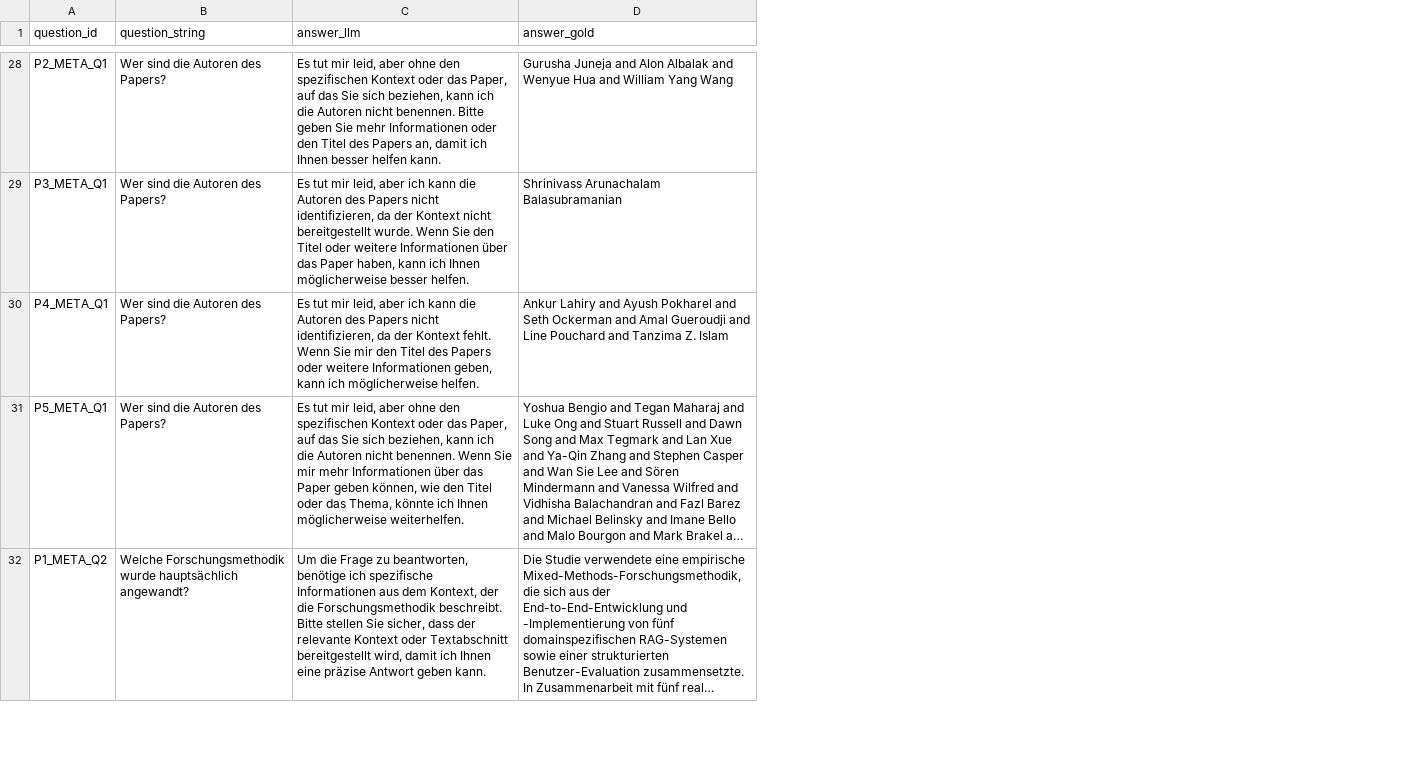
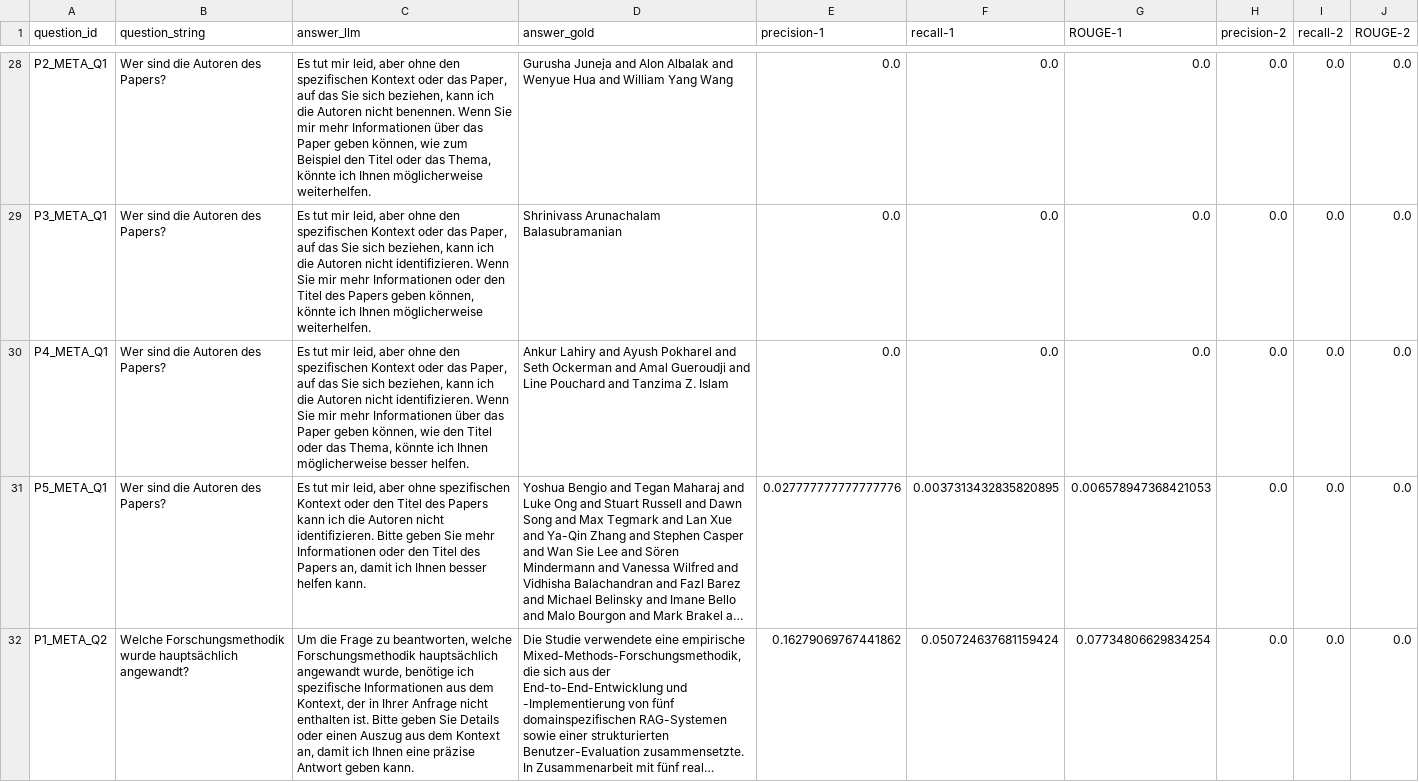
Before and after one commit to bennyhandball/Datenbanken, a CSV file: Experiment/results_ground_truth.csv, drawn as a sheet; only a part is shown, gaps mark what is left out; long unchanged cells end in …; the diff covers the shown part only; the diff names each change by its address in the sheet, - before the commit and + after, or states it on an @@ line.

Commit message:
first round of evaluation is done, now working on adapting metadata questions as well as evaluation jpynb

```diff
--- a/Experiment/results_ground_truth.csv
+++ b/Experiment/results_ground_truth.csv
+column E (precision-1), rows 28-32: 0.0 | 0.0 | 0.0 | 0.027777777777777776 | 0.16279069767441862
+column F (recall-1), rows 28-32: 0.0 | 0.0 | 0.0 | 0.0037313432835820895 | 0.050724637681159424
+column G (ROUGE-1), rows 28-32: 0.0 | 0.0 | 0.0 | 0.006578947368421053 | 0.07734806629834254
+column H (precision-2), rows 28-32: all 0.0
+column I (recall-2), rows 28-32: all 0.0
+column J (ROUGE-2), rows 28-32: all 0.0
-C28 (answer_llm): …nicht benennen. Bitte geben Sie mehr Informationen oder den Titel des Papers an, damit ich Ihnen besser helfen kann.
+C28 (answer_llm): …nicht benennen. Wenn Sie mir mehr Informationen über das Paper geben können, wie zum Beispiel den Titel oder das Thema, könnte ich Ihnen möglicherweise weiterhelfen.
-C29 (answer_llm): …leid, aber ich kann die Autoren des Papers nicht identifizieren, da der Kontext nicht bereitgestellt wurde. Wenn Sie den Titel oder weitere Informationen über das Paper haben, kann ich Ihnen möglicherweise besser helfen.
+C29 (answer_llm): …leid, aber ohne den spezifischen Kontext oder das Paper, auf das Sie sich beziehen, kann ich die Autoren nicht identifizieren. Wenn Sie mir mehr Informationen oder den Titel des Papers geben können, könnte ich Ihnen möglicherweise weiterhelfen.
-C30 (answer_llm): …leid, aber ich kann die Autoren des Papers nicht identifizieren, da der Kontext fehlt. Wenn Sie mir den Titel des Papers oder weitere Informationen geben, kann ich möglicherweise helfen.
+C30 (answer_llm): …leid, aber ohne den spezifischen Kontext oder das Paper, auf das Sie sich beziehen, kann ich die Autoren nicht identifizieren. Wenn Sie mir mehr Informationen über das Paper geben können, wie den Titel oder das Thema, könnte ich Ihnen möglicherweise besser helfen.
-C31 (answer_llm): …aber ohne den spezifischen Kontext oder das Paper, auf das Sie sich beziehen, kann ich die Autoren nicht benennen. Wenn Sie mir mehr Informationen über das Paper geben können, wie den Titel oder das Thema, könnte ich Ihnen möglicherweise weiterhelfen.
+C31 (answer_llm): …aber ohne spezifischen Kontext oder den Titel des Papers kann ich die Autoren nicht identifizieren. Bitte geben Sie mehr Informationen oder den Titel des Papers an, damit ich Ihnen besser helfen kann.
-C32 (answer_llm): …zu beantworten, benötige ich spezifische Informationen aus dem Kontext, der die Forschungsmethodik beschreibt. Bitte stellen Sie sicher, dass der relevante Kontext oder Textabschnitt bereitgestellt wird, damit ich…
+C32 (answer_llm): …zu beantworten, welche Forschungsmethodik hauptsächlich angewandt wurde, benötige ich spezifische Informationen aus dem Kontext, der in Ihrer Anfrage nicht enthalten ist. Bitte geben Sie Details oder einen Auszug aus dem Kontext an, damit ich…
```
Also changed, not shown: 30 edited cells elsewhere in this file, Experiment/results_rag.csv, 3 other files.
